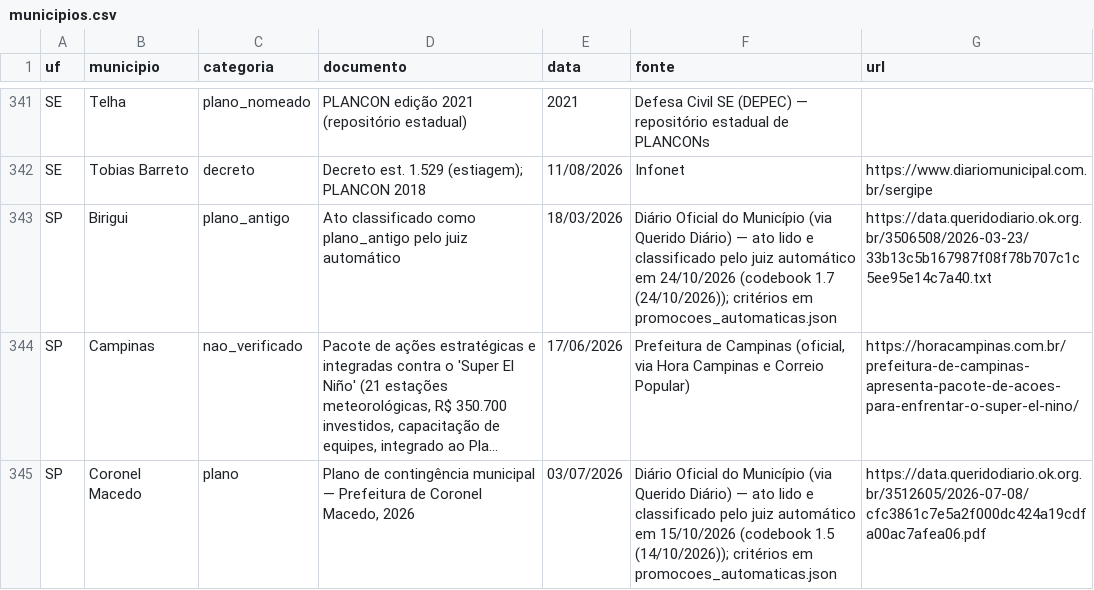
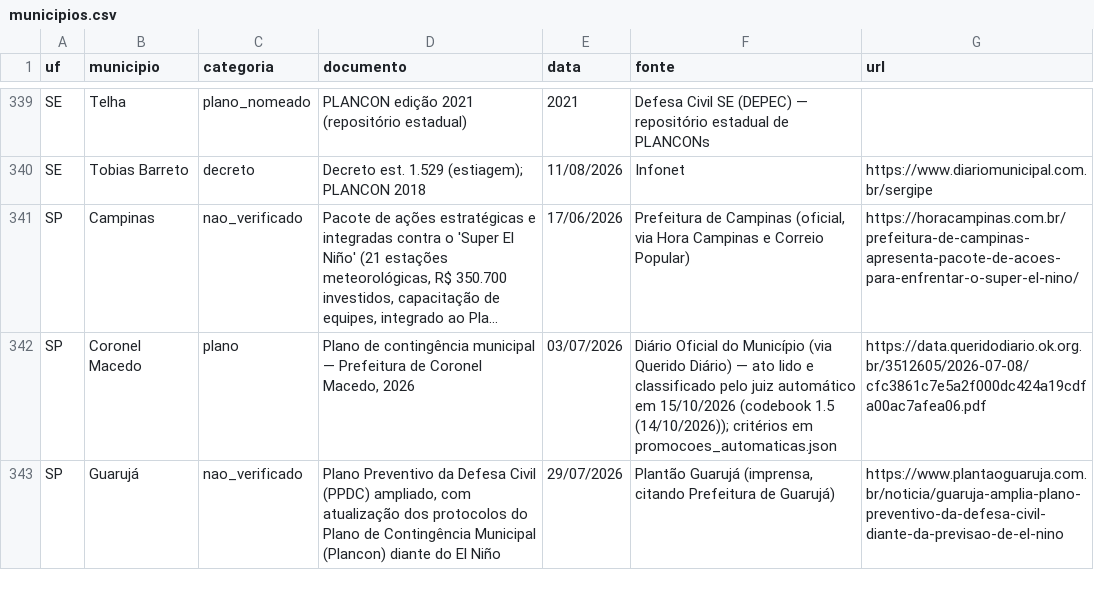
Before and after one commit to monitorelnino/monitorelnino, a CSV file: dados-abertos/municipios.csv, drawn as a sheet; only a part is shown, gaps mark what is left out; the shorter side is filled out with more unchanged rows; long unchanged cells end in …; the diff covers the shown part only; the diff names each change by its address in the sheet, - before the commit and + after, or states it on an @@ line.

```diff
--- a/dados-abertos/municipios.csv
+++ b/dados-abertos/municipios.csv
-row 343: SP | Birigui | plano_antigo | Ato classificado como plano_antigo pelo juiz automático | 18/03/2026 | Diário Oficial do Município (via Querido Diário) — ato lido e classificado pelo juiz automático em 24/10/2026 (codebook 1.7 (24/10/2026)); critérios em promocoes_automaticas.json | https://data.queridodiario.ok.org.br/3506508/2026-03-23/33b13c5b167987f08f78b707c1c5ee95e14c7a40.txt
```
Also changed, not shown: 3 removed rows elsewhere in this file, dados-abertos/historico_mudancas.csv, dados-abertos/indice.csv, 40 other files.
